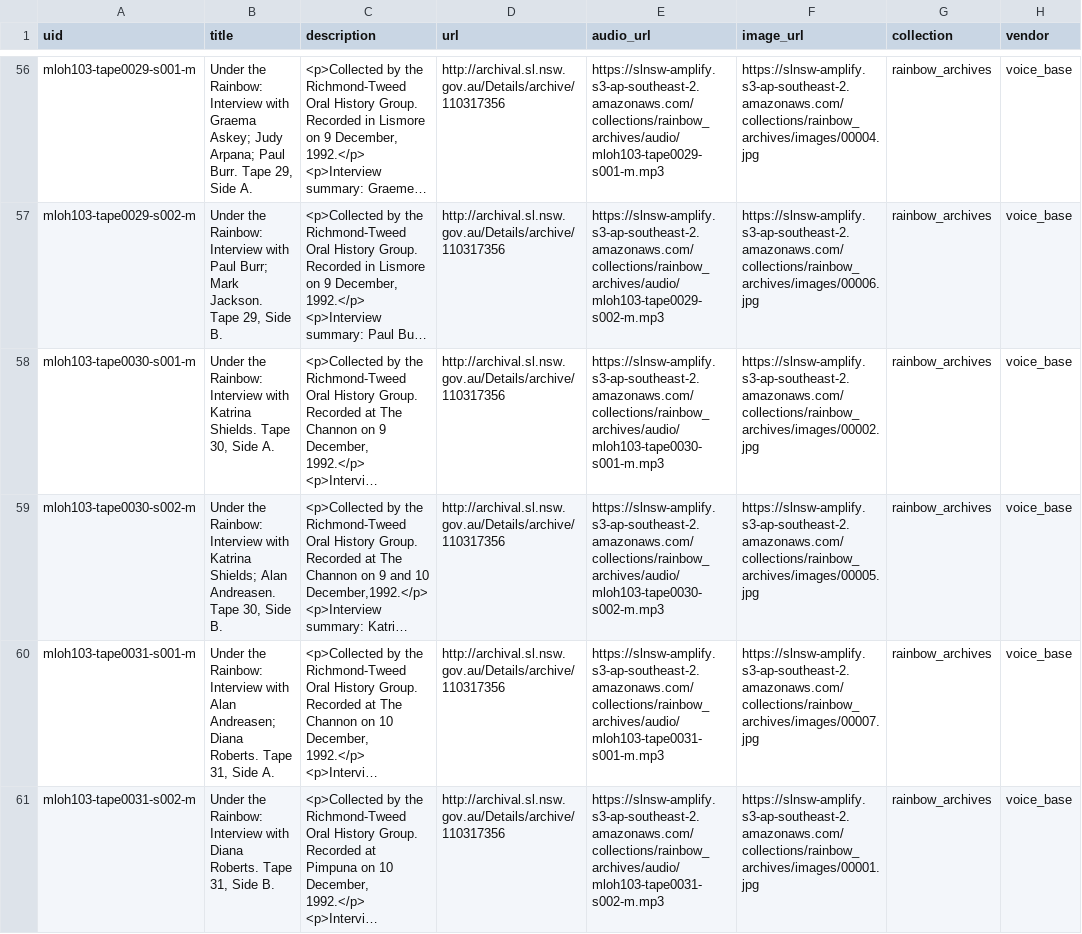
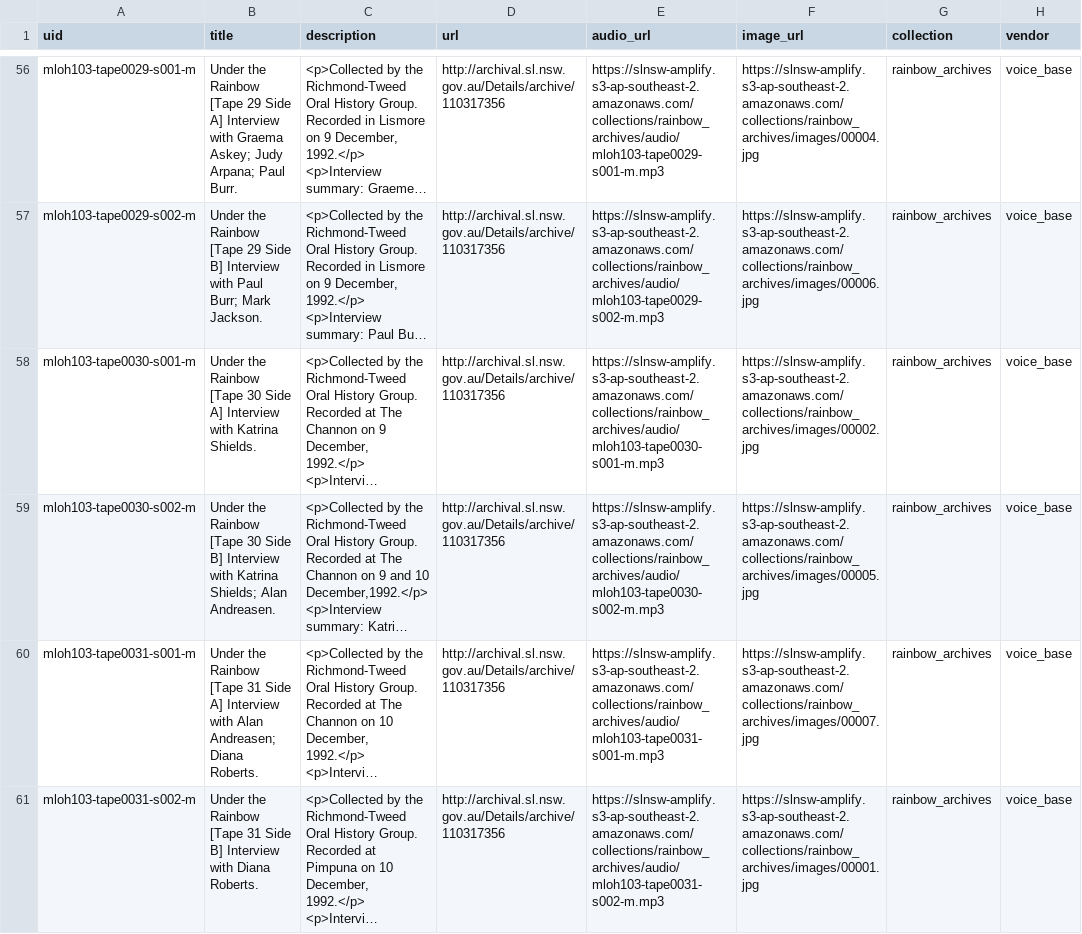
Before and after one commit to abdojulari/transcript-editor, a CSV file: project/nsw-state-library-amplify/data/transcripts_seeds.csv, drawn as a sheet; only a part is shown, gaps mark what is left out; long unchanged cells end in …; the diff covers the shown part only; the diff names each change by its address in the sheet, - before the commit and + after, or states it on an @@ line.

Commit message:
PT#121187769 - Update manifest file with new transcript titles.

```diff
--- a/project/nsw-state-library-amplify/data/transcripts_seeds.csv
+++ b/project/nsw-state-library-amplify/data/transcripts_seeds.csv
-B56 (title): Under the Rainbow: Interview with Graema Askey; Judy Arpana; Paul Burr. Tape 29, Side A.
+B56 (title): Under the Rainbow [Tape 29 Side A] Interview with Graema Askey; Judy Arpana; Paul Burr.
-B57 (title): Under the Rainbow: Interview with Paul Burr; Mark Jackson. Tape 29, Side B.
+B57 (title): Under the Rainbow [Tape 29 Side B] Interview with Paul Burr; Mark Jackson.
-B58 (title): Under the Rainbow: Interview with Katrina Shields. Tape 30, Side A.
+B58 (title): Under the Rainbow [Tape 30 Side A] Interview with Katrina Shields.
-B59 (title): Under the Rainbow: Interview with Katrina Shields; Alan Andreasen. Tape 30, Side B.
+B59 (title): Under the Rainbow [Tape 30 Side B] Interview with Katrina Shields; Alan Andreasen.
-B60 (title): Under the Rainbow: Interview with Alan Andreasen; Diana Roberts. Tape 31, Side A.
+B60 (title): Under the Rainbow [Tape 31 Side A] Interview with Alan Andreasen; Diana Roberts.
-B61 (title): Under the Rainbow: Interview with Diana Roberts. Tape 31, Side B.
+B61 (title): Under the Rainbow [Tape 31 Side B] Interview with Diana Roberts.
```
Also changed, not shown: 70 edited cells elsewhere in this file.
